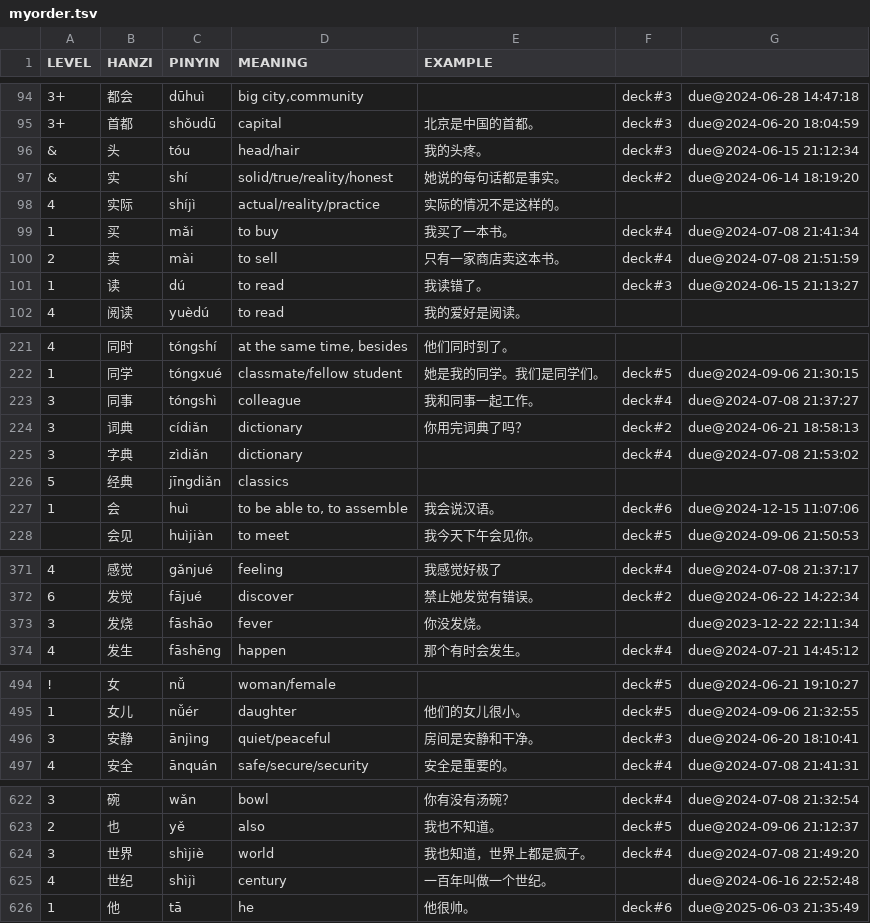
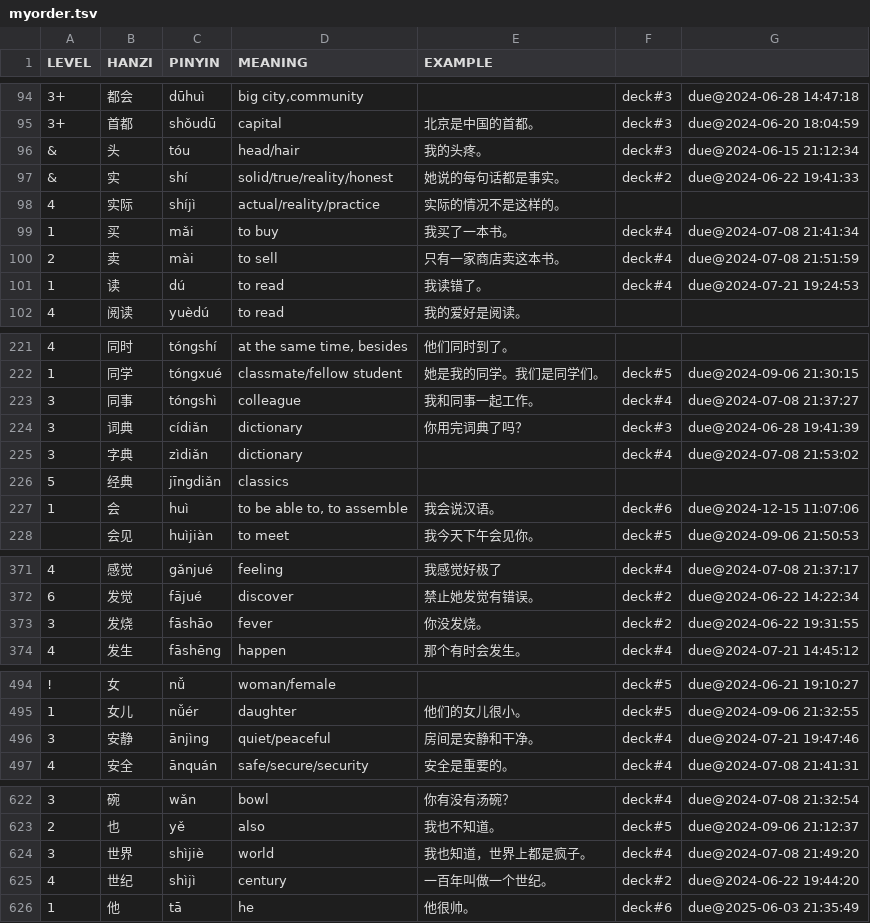
Before and after one commit to proycon/vocadata, a TSV file: zh/myorder.tsv, drawn as a sheet; only a part is shown, gaps mark what is left out; the diff covers the shown part only.

Commit message:
update

```diff
--- a/zh/myorder.tsv
+++ b/zh/myorder.tsv
@@ -96,3 +96,3 @@ LEVEL	HANZI	PINYIN	MEANING	EXAMPLE
 &	头	tóu	head/hair	我的头疼。	deck#3	due@2024-06-15 21:12:34
-&	实	shí	solid/true/reality/honest	她说的每句话都是事实。	deck#2	due@2024-06-14 18:19:20
+&	实	shí	solid/true/reality/honest	她说的每句话都是事实。	deck#2	due@2024-06-22 19:41:33
 4	实际	shíjì	actual/reality/practice	实际的情况不是这样的。		
@@ -100,3 +100,3 @@ LEVEL	HANZI	PINYIN	MEANING	EXAMPLE
 2	卖	mài	to sell	只有一家商店卖这本书。	deck#4	due@2024-07-08 21:51:59
-1	读	dú	to read	我读错了。	deck#3	due@2024-06-15 21:13:27
+1	读	dú	to read	我读错了。	deck#4	due@2024-07-21 19:24:53
 4	阅读	yuèdú	to read	我的爱好是阅读。		
@@ -223,3 +223,3 @@ LEVEL	HANZI	PINYIN	MEANING	EXAMPLE
 3	同事	tóngshì	colleague	我和同事一起工作。	deck#4	due@2024-07-08 21:37:27
-3	词典	cídiǎn	dictionary	你用完词典了吗？	deck#2	due@2024-06-21 18:58:13
+3	词典	cídiǎn	dictionary	你用完词典了吗？	deck#3	due@2024-06-28 19:41:39
 3	字典	zìdiǎn	dictionary		deck#4	due@2024-07-08 21:53:02
@@ -372,3 +372,3 @@ LEVEL	HANZI	PINYIN	MEANING	EXAMPLE
 6	发觉	fājué	discover	禁止她发觉有错误。	deck#2	due@2024-06-22 14:22:34
-3	发烧	fāshāo	fever	你没发烧。		due@2023-12-22 22:11:34
+3	发烧	fāshāo	fever	你没发烧。	deck#2	due@2024-06-22 19:31:55
 4	发生	fāshēng	happen	那个有时会发生。	deck#4	due@2024-07-21 14:45:12
@@ -495,3 +495,3 @@ LEVEL	HANZI	PINYIN	MEANING	EXAMPLE
 1	女儿	nǚér	daughter	他们的女儿很小。	deck#5	due@2024-09-06 21:32:55
-3	安静	ānjìng	quiet/peaceful	房间是安静和干净。	deck#3	due@2024-06-20 18:10:41
+3	安静	ānjìng	quiet/peaceful	房间是安静和干净。	deck#4	due@2024-07-21 19:47:46
 4	安全	ānquán	safe/secure/security	安全是重要的。	deck#4	due@2024-07-08 21:41:31
@@ -624,3 +624,3 @@ LEVEL	HANZI	PINYIN	MEANING	EXAMPLE
 3	世界	shìjiè	world	我也知道，世界上都是疯子。	deck#4	due@2024-07-08 21:49:20
-4	世纪	shìjì	century	一百年叫做一个世纪。		due@2024-06-16 22:52:48
+4	世纪	shìjì	century	一百年叫做一个世纪。	deck#2	due@2024-06-22 19:44:20
 1	他	tā	he	他很帅。	deck#6	due@2025-06-03 21:35:49
```
Also changed, not shown: 28 edited cells elsewhere in this file.
